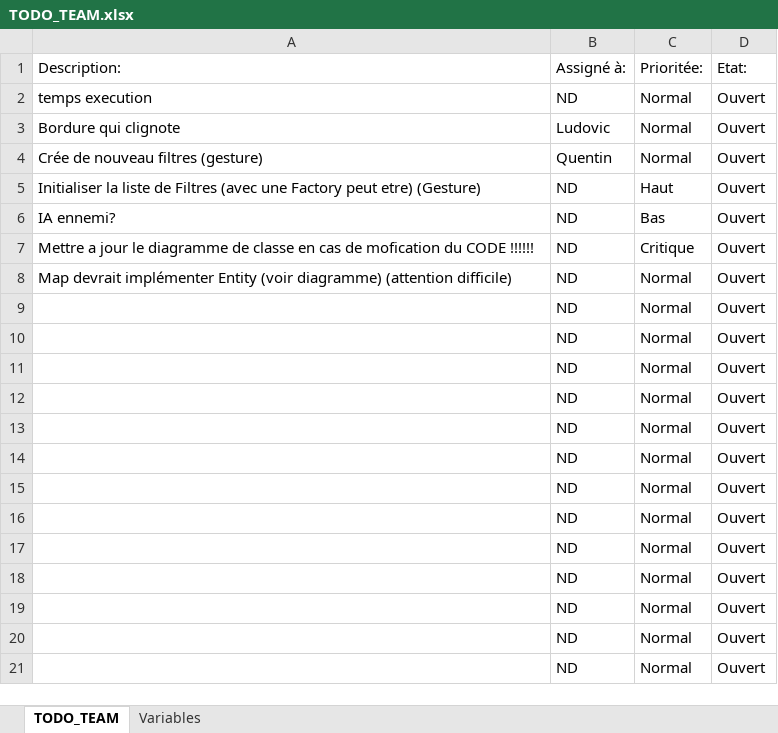
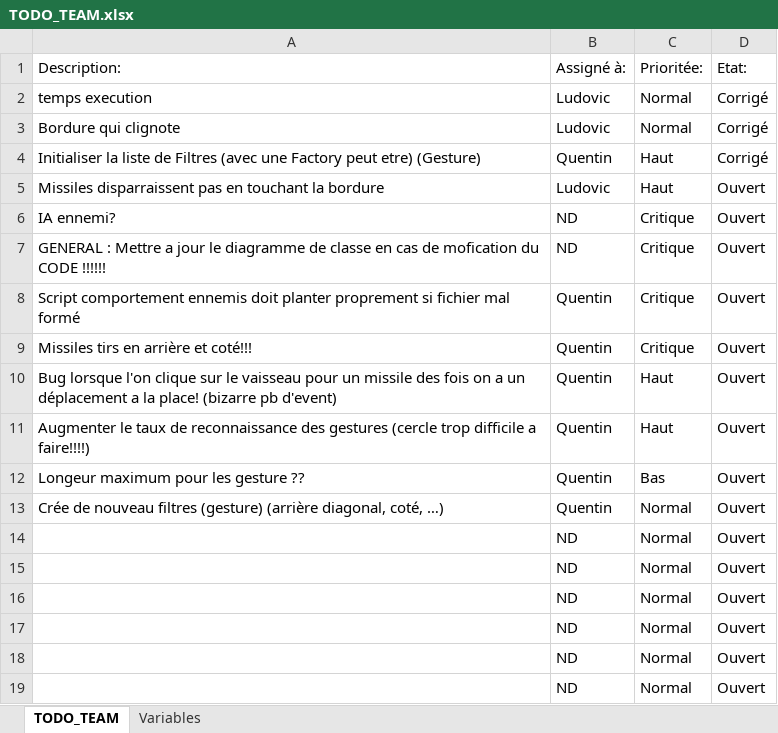
Before and after one commit to IR-Projets/Escape, an Excel workbook: TODO_TEAM.xlsx, sheet TODO_TEAM, drawn as a sheet; only a part is shown; the shorter side is filled out with more unchanged rows; values as stored, in another font and other column widths than the file's, no borders; table styles not drawn; removed rows and columns are numbered as before the commit, all else as after; the diff names each change by its address in the sheet, - before the commit and + after, or states it on an @@ line.

Commit message:
voir TODO!!

```diff
--- a/TODO_TEAM.xlsx (sheet TODO_TEAM)
+++ b/TODO_TEAM.xlsx (sheet TODO_TEAM)
-B2 (Assigné à:): ND
+B2 (Assigné à:): Ludovic
-D2:D3 (Etat:): Ouvert
+D2:D3 (Etat:): Corrigé
-row 4: Crée de nouveau filtres (gesture) | Quentin | Normal | Ouvert
-B4 (Assigné à:): ND
+B4 (Assigné à:): Quentin
-D4 (Etat:): Ouvert
+D4 (Etat:): Corrigé
+row 5: Missiles disparraissent pas en touchant la bordure | Ludovic | Haut | Ouvert
-C6 (Prioritée:): Bas
+C6 (Prioritée:): Critique
-A7 (Description:): Mettre a…
+A7 (Description:): GENERAL : Mettre a…
+row 8: Script comportement ennemis doit planter proprement si fichier mal formé | Quentin | Critique | Ouvert
+row 9: Missiles tirs en arrière et coté!!! | Quentin | Critique | Ouvert
+row 10: Bug lorsque l'on clique sur le vaisseau pour un missile des fois on a un déplacement a la place! (bizarre pb d'event) | Quentin | Haut | Ouvert
+row 11: Augmenter le taux de reconnaissance des gestures (cercle trop difficile a faire!!!!) | Quentin | Haut | Ouvert
+row 12: Longeur maximum pour les gesture ?? | Quentin | Bas | Ouvert
-A13 (Description:): Map devrait implémenter Entity (voir diagramme) (attention difficile)
+A13 (Description:): Crée de nouveau filtres (gesture) (arrière diagonal, coté, …)
-B13 (Assigné à:): ND
+B13 (Assigné à:): Quentin
-row 9:  | ND | Normal | Ouvert
-row 10:  | ND | Normal | Ouvert
-row 11:  | ND | Normal | Ouvert
```
Also changed, not shown: 4 other files.
